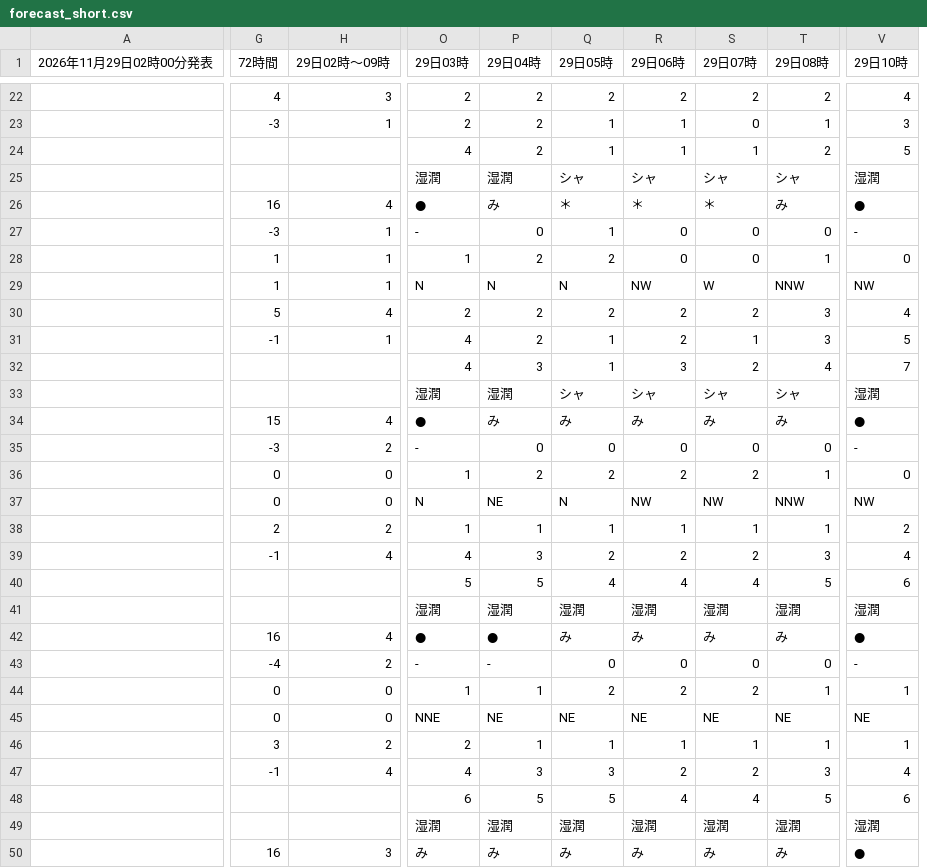
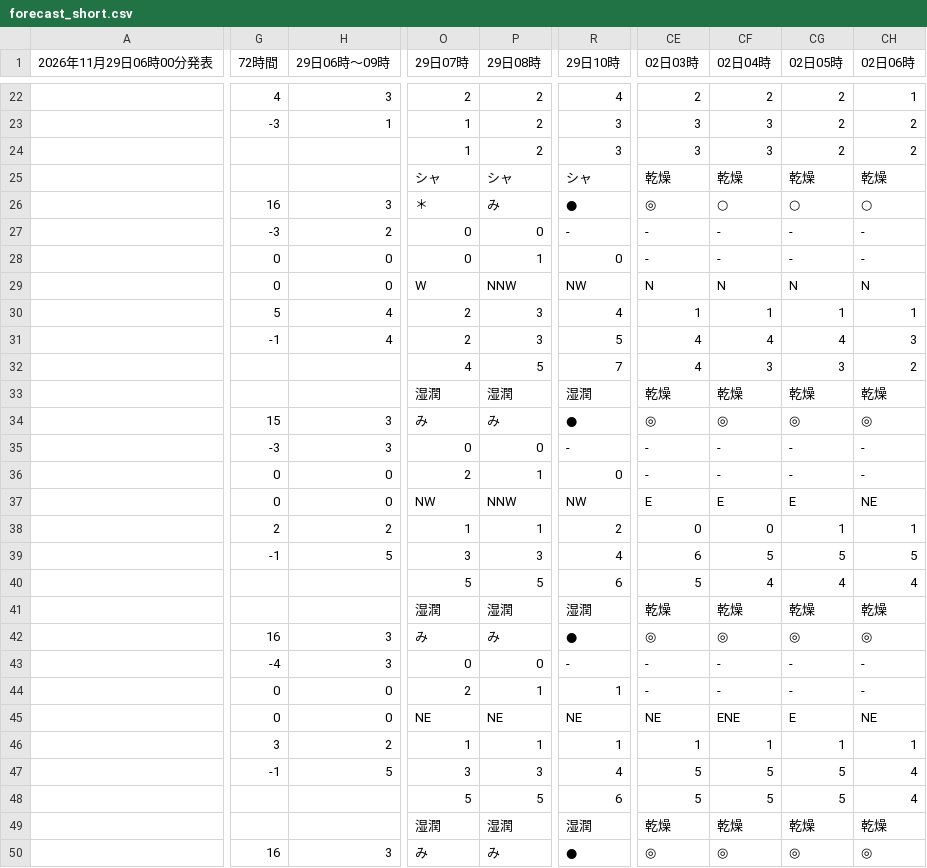
Before and after one commit to ophiuchus-hg/tenki, a CSV file: forecast_short.csv, drawn as a sheet; only a part is shown, gaps mark what is left out; removed rows and columns are numbered as before the commit, all else as after; the diff covers the shown part only; the diff names each change by its address in the sheet, - before the commit and + after, or states it on an @@ line.

Commit message:
予報データを更新

```diff
--- a/forecast_short.csv
+++ b/forecast_short.csv
-column O (29日03時), rows 22-50: 2 | 2 | 4 | 湿潤 | ● | - | 1 | N | 2 | 4 | 4 | 湿潤 | ● | - | 1 | N | 1 | 4 | 5 | 湿潤 | ● | - | 1 | NNE | 2 | 4 | 6 | 湿潤 | み
-column P (29日04時), rows 22-50: 2 | 2 | 2 | 湿潤 | み | 0 | 2 | N | 2 | 2 | 3 | 湿潤 | み | 0 | 2 | NE | 1 | 3 | 5 | 湿潤 | ● | - | 1 | NE | 1 | 3 | 5 | 湿潤 | み
-column Q (29日05時), rows 22-50: 2 | 1 | 1 | シャ | ＊ | 1 | 2 | N | 2 | 1 | 1 | シャ | み | 0 | 2 | N | 1 | 2 | 4 | 湿潤 | み | 0 | 2 | NE | 1 | 3 | 5 | 湿潤 | み
-column R (29日06時), rows 22-50: 2 | 1 | 1 | シャ | ＊ | 0 | 0 | NW | 2 | 2 | 3 | シャ | み | 0 | 2 | NW | 1 | 2 | 4 | 湿潤 | み | 0 | 2 | NE | 1 | 2 | 4 | 湿潤 | み
+column CE (02日03時), rows 22-50: 2 | 3 | 3 | 乾燥 | ◎ | - | - | N | 1 | 4 | 4 | 乾燥 | ◎ | - | - | E | 0 | 6 | 5 | 乾燥 | ◎ | - | - | NE | 1 | 5 | 5 | 乾燥 | ◎
+column CF (02日04時), rows 22-50: 2 | 3 | 3 | 乾燥 | ○ | - | - | N | 1 | 4 | 3 | 乾燥 | ◎ | - | - | E | 0 | 5 | 4 | 乾燥 | ◎ | - | - | ENE | 1 | 5 | 5 | 乾燥 | ◎
+column CG (02日05時), rows 22-50: 2 | 2 | 2 | 乾燥 | ○ | - | - | N | 1 | 4 | 3 | 乾燥 | ◎ | - | - | E | 1 | 5 | 4 | 乾燥 | ◎ | - | - | E | 1 | 5 | 5 | 乾燥 | ◎
+column CH (02日06時), rows 22-50: 1 | 2 | 2 | 乾燥 | ○ | - | - | N | 1 | 3 | 2 | 乾燥 | ◎ | - | - | NE | 1 | 5 | 4 | 乾燥 | ◎ | - | - | NE | 1 | 4 | 4 | 乾燥 | ◎
-A1: 2026年11月29日02時00分発表
+A1: 2026年11月29日06時00分発表
-H1: 29日02時〜09時
+H1: 29日06時〜09時
-O23 (29日07時): 0
+O23 (29日07時): 1
-P23 (29日08時): 1
+P23 (29日08時): 2
-R24 (29日10時): 5
+R24 (29日10時): 3
-R25 (29日10時): 湿潤
+R25 (29日10時): シャ
-H26 (29日06時〜09時): 4
+H26 (29日06時〜09時): 3
-H27 (29日06時〜09時): 1
+H27 (29日06時〜09時): 2
-G28:G29 (72時間): 1
+G28:G29 (72時間): 0
-H28:H29 (29日06時〜09時): 1
+H28:H29 (29日06時〜09時): 0
-H31 (29日06時〜09時): 1
+H31 (29日06時〜09時): 4
-O31 (29日07時): 1
+O31 (29日07時): 2
-O32 (29日07時): 2
+O32 (29日07時): 4
-P32 (29日08時): 4
+P32 (29日08時): 5
-O33 (29日07時): シャ
+O33 (29日07時): 湿潤
-P33 (29日08時): シャ
+P33 (29日08時): 湿潤
-H34 (29日06時〜09時): 4
+H34 (29日06時〜09時): 3
-H35 (29日06時〜09時): 2
+H35 (29日06時〜09時): 3
-H39 (29日06時〜09時): 4
+H39 (29日06時〜09時): 5
-O39 (29日07時): 2
+O39 (29日07時): 3
-O40 (29日07時): 4
+O40 (29日07時): 5
-H42 (29日06時〜09時): 4
+H42 (29日06時〜09時): 3
-H43 (29日06時〜09時): 2
+H43 (29日06時〜09時): 3
-H47 (29日06時〜09時): 4
+H47 (29日06時〜09時): 5
-O47 (29日07時): 2
+O47 (29日07時): 3
-O48 (29日07時): 4
+O48 (29日07時): 5
```
Also changed, not shown: 58 edited cells elsewhere in this file.
